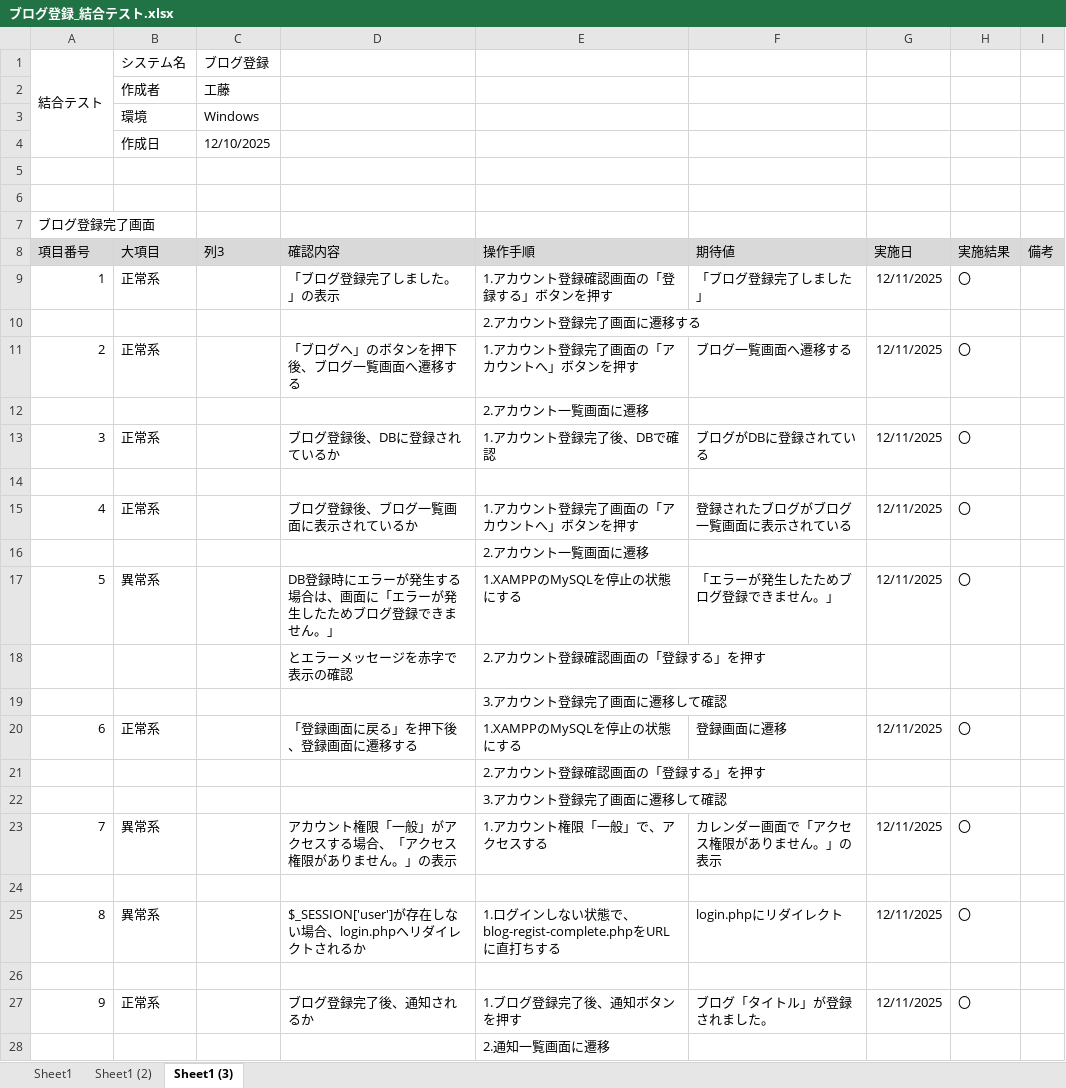
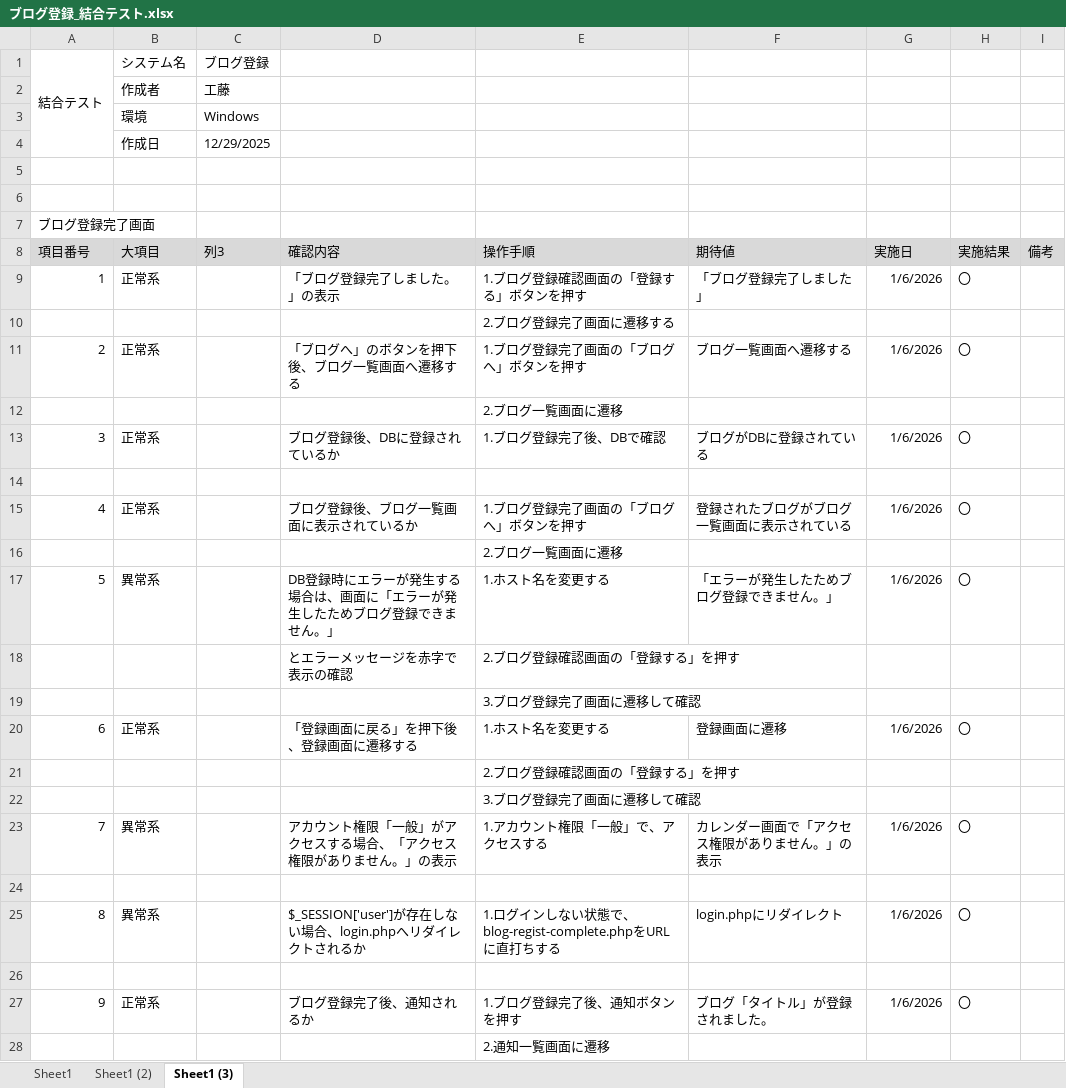
Before and after one commit to KeinF0rest/integration-test, an Excel workbook: ブログ登録_結合テスト.xlsx, sheet Sheet1 (3), drawn as a sheet; values as stored, in another font and other column widths than the file's, no borders; table styles not drawn; the diff names each change by its address in the sheet, - before the commit and + after, or states it on an @@ line.

Commit message:
ブログ登録_結合テストの実施

```diff
--- a/ブログ登録_結合テスト.xlsx (sheet Sheet1 (3))
+++ b/ブログ登録_結合テスト.xlsx (sheet Sheet1 (3))
-C4 (列3): 12/10/2025
+C4 (列3): 12/29/2025
-E9 (操作手順): 1.アカウント登録確認画面の「登録する」ボタンを押す
+E9 (操作手順): 1.ブログ登録確認画面の「登録する」ボタンを押す
-G9 (実施日): 12/11/2025
+G9 (実施日): 1/6/2026
-E10 (操作手順): 2.アカウント登録完了画面に遷移する
+E10 (操作手順): 2.ブログ登録完了画面に遷移する
-E11 (操作手順): 1.アカウント登録完了画面の「アカウントへ」ボタンを押す
+E11 (操作手順): 1.ブログ登録完了画面の「ブログへ」ボタンを押す
-G11 (実施日): 12/11/2025
+G11 (実施日): 1/6/2026
-E12 (操作手順): 2.アカウント一覧画面に遷移
+E12 (操作手順): 2.ブログ一覧画面に遷移
-E13 (操作手順): 1.アカウント登録完了後、DBで確認
+E13 (操作手順): 1.ブログ登録完了後、DBで確認
-G13 (実施日): 12/11/2025
+G13 (実施日): 1/6/2026
-E15 (操作手順): 1.アカウント登録完了画面の「アカウントへ」ボタンを押す
+E15 (操作手順): 1.ブログ登録完了画面の「ブログへ」ボタンを押す
-G15 (実施日): 12/11/2025
+G15 (実施日): 1/6/2026
-E16 (操作手順): 2.アカウント一覧画面に遷移
+E16 (操作手順): 2.ブログ一覧画面に遷移
-E17 (操作手順): 1.XAMPPのMySQLを停止の状態にする
+E17 (操作手順): 1.ホスト名を変更する
-G17 (実施日): 12/11/2025
+G17 (実施日): 1/6/2026
-E18 (操作手順): 2.アカウント登録確認画面の「登録する」を押す
+E18 (操作手順): 2.ブログ登録確認画面の「登録する」を押す
-E19 (操作手順): 3.アカウント登録完了画面に遷移して確認
+E19 (操作手順): 3.ブログ登録完了画面に遷移して確認
-E20 (操作手順): 1.XAMPPのMySQLを停止の状態にする
+E20 (操作手順): 1.ホスト名を変更する
-G20 (実施日): 12/11/2025
+G20 (実施日): 1/6/2026
-E21 (操作手順): 2.アカウント登録確認画面の「登録する」を押す
+E21 (操作手順): 2.ブログ登録確認画面の「登録する」を押す
-E22 (操作手順): 3.アカウント登録完了画面に遷移して確認
+E22 (操作手順): 3.ブログ登録完了画面に遷移して確認
-G23 (実施日): 12/11/2025
+G23 (実施日): 1/6/2026
-G25 (実施日): 12/11/2025
+G25 (実施日): 1/6/2026
-G27 (実施日): 12/11/2025
+G27 (実施日): 1/6/2026
```
Also changed, not shown: sheet Sheet1, sheet Sheet1 (2).
